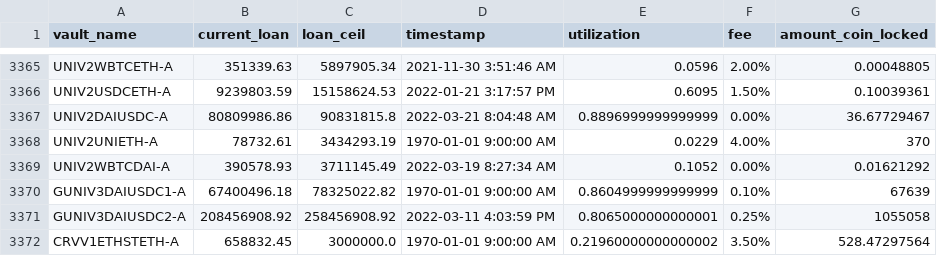
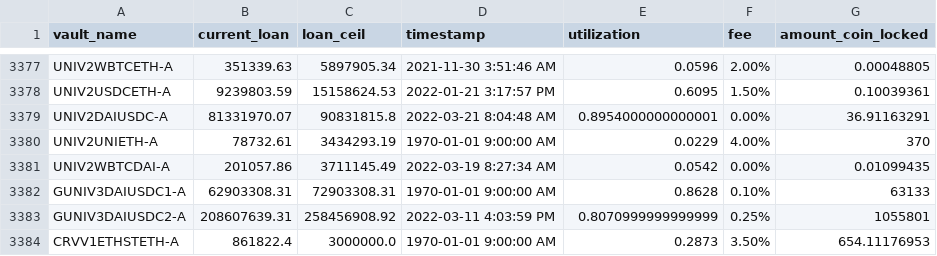
Before and after one commit to geniusnhu/daistats, a CSV file: daistats_data.csv, drawn as a sheet; only a part is shown, gaps mark what is left out; the diff covers the shown part only.

```diff
--- a/daistats_data.csv
+++ b/daistats_data.csv
@@ -3366,7 +3378,7 @@ UNIV2WBTCETH-A,351339.63,5897905.34,2021-11-30 3:51:46 AM,0.0596,2.00%,0.0004880
 UNIV2USDCETH-A,9239803.59,15158624.53,2022-01-21 3:17:57 PM,0.6095,1.50%,0.10039361
-UNIV2DAIUSDC-A,80809986.86,90831815.8,2022-03-21 8:04:48 AM,0.8896999999999999,0.00%,36.67729467
+UNIV2DAIUSDC-A,81331970.07,90831815.8,2022-03-21 8:04:48 AM,0.8954000000000001,0.00%,36.91163291
 UNIV2UNIETH-A,78732.61,3434293.19,1970-01-01 9:00:00 AM,0.0229,4.00%,370
-UNIV2WBTCDAI-A,390578.93,3711145.49,2022-03-19 8:27:34 AM,0.1052,0.00%,0.01621292
-GUNIV3DAIUSDC1-A,67400496.18,78325022.82,1970-01-01 9:00:00 AM,0.8604999999999999,0.10%,67639
-GUNIV3DAIUSDC2-A,208456908.92,258456908.92,2022-03-11 4:03:59 PM,0.8065000000000001,0.25%,1055058
-CRVV1ETHSTETH-A,658832.45,3000000.0,1970-01-01 9:00:00 AM,0.21960000000000002,3.50%,528.47297564
+UNIV2WBTCDAI-A,201057.86,3711145.49,2022-03-19 8:27:34 AM,0.0542,0.00%,0.01099435
+GUNIV3DAIUSDC1-A,62903308.31,72903308.31,1970-01-01 9:00:00 AM,0.8628,0.10%,63133
+GUNIV3DAIUSDC2-A,208607639.31,258456908.92,2022-03-11 4:03:59 PM,0.8070999999999999,0.25%,1055801
+CRVV1ETHSTETH-A,861822.4,3000000.0,1970-01-01 9:00:00 AM,0.2873,3.50%,654.11176953
```
Also changed, not shown: 12 added rows and 12 edited cells elsewhere in this file, BTC_price.csv.
